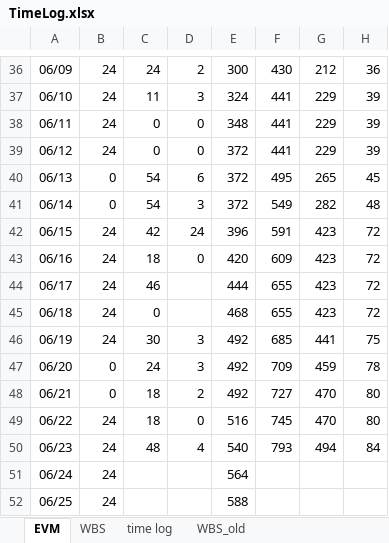
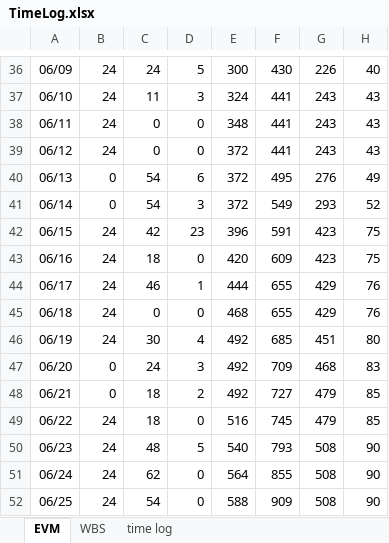
Before and after one commit to youkkwon/smarthome, an Excel workbook: doc/TimeLog.xlsx, sheet EVM, drawn as a sheet; only a part is shown, gaps mark what is left out; values as stored, in another font and other column widths than the file's, no borders; charts and pictures not drawn; the diff covers the shown part only; the diff names each change by its address in the sheet, - before the commit and + after, or states it on an @@ line.

```diff
--- a/doc/TimeLog.xlsx (sheet EVM)
+++ b/doc/TimeLog.xlsx (sheet EVM)
-sheet tab: WBS_old
-D36: 2
+D36: 5
-G36: 212
+G36: 226
-H36: 36
+H36: 40
-G37:G39: 229
+G37:G39: 243
-H37:H39: 39
+H37:H39: 43
-G40: 265
+G40: 276
-H40: 45
+H40: 49
-G41: 282
+G41: 293
-H41: 48
+H41: 52
-D42: 24
+D42: 23
-H42:H43: 72
+H42:H43: 75
-D44: (empty)
+D44: 1
-G44:G45: 423
+G44:G45: 429
-H44:H45: 72
+H44:H45: 76
-D45: (empty)
+D45: 0
-D46: 3
+D46: 4
-G46: 441
+G46: 451
-H46: 75
+H46: 80
-G47: 459
+G47: 468
-H47: 78
+H47: 83
-G48:G49: 470
+G48:G49: 479
-H48:H49: 80
+H48:H49: 85
-D50: 4
+D50: 5
-G50: 494
+G50: 508
-H50: 84
+H50: 90
-C51: (empty)
+C51: 62
-D51:D52: (empty)
+D51:D52: 0
-F51: (empty)
+F51: 855
-G51:G52: (empty)
+G51:G52: 508
-H51:H52: (empty)
+H51:H52: 90
-C52: (empty)
+C52: 54
-F52: (empty)
+F52: 909
```
Also changed, not shown: 2 added rows and 30 edited cells elsewhere in this sheet, sheet time log, sheet WBS, formulas that keep their value, hidden cells, charts or pictures.
